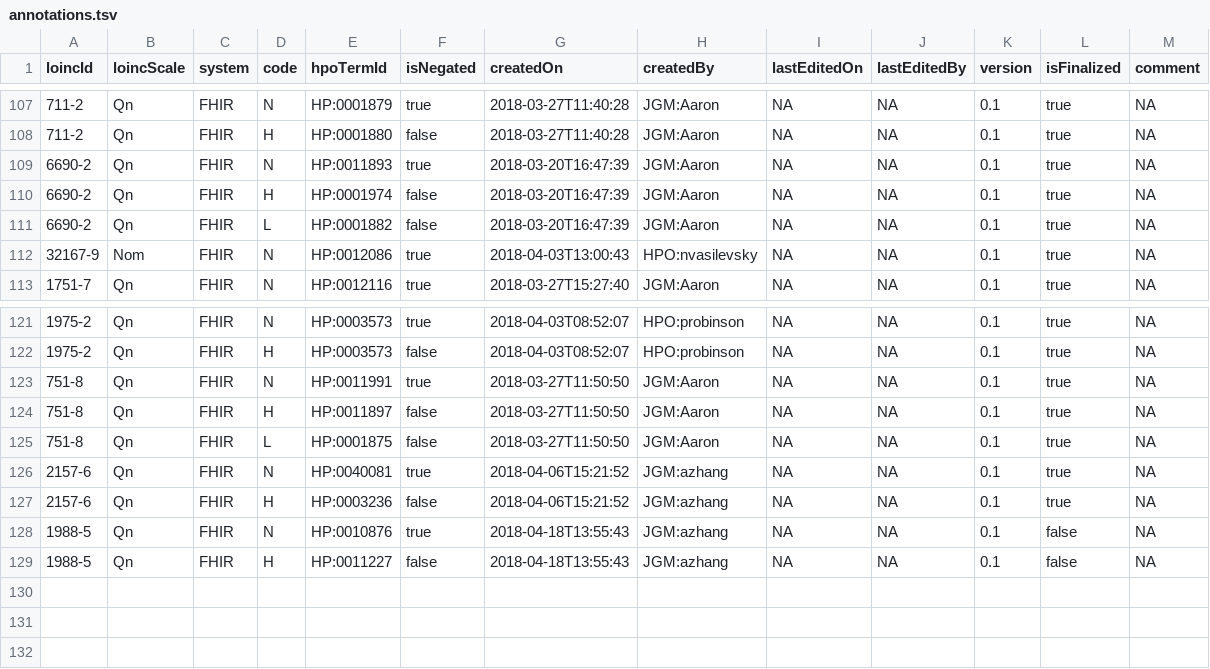
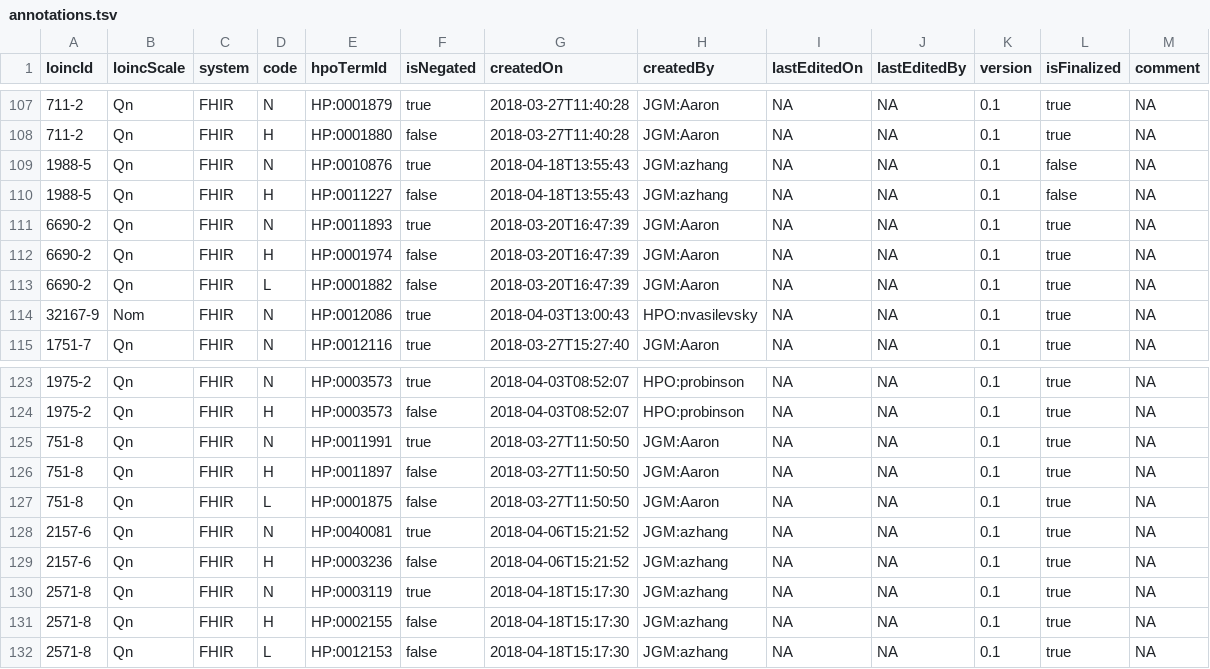
Before and after one commit to TheJacksonLaboratory/loinc2hpoAnnotation, a TSV file: Data/TSVSingleFile/annotations.tsv, drawn as a sheet; only a part is shown, gaps mark what is left out.

Commit message:
update

```diff
--- a/Data/TSVSingleFile/annotations.tsv
+++ b/Data/TSVSingleFile/annotations.tsv
@@ -108,2 +108,4 @@ loincId	loincScale	system	code	hpoTermId	isNegated	createdOn	createdBy	lastEdite
 711-2	Qn	FHIR	H	HP:0001880	false	2018-03-27T11:40:28	JGM:Aaron	NA	NA	0.1	true	NA
+1988-5	Qn	FHIR	N	HP:0010876	true	2018-04-18T13:55:43	JGM:azhang	NA	NA	0.1	false	NA
+1988-5	Qn	FHIR	H	HP:0011227	false	2018-04-18T13:55:43	JGM:azhang	NA	NA	0.1	false	NA
 6690-2	Qn	FHIR	N	HP:0011893	true	2018-03-20T16:47:39	JGM:Aaron	NA	NA	0.1	true	NA
@@ -127,3 +129,4 @@ loincId	loincScale	system	code	hpoTermId	isNegated	createdOn	createdBy	lastEdite
 2157-6	Qn	FHIR	H	HP:0003236	false	2018-04-06T15:21:52	JGM:azhang	NA	NA	0.1	true	NA
-1988-5	Qn	FHIR	N	HP:0010876	true	2018-04-18T13:55:43	JGM:azhang	NA	NA	0.1	false	NA
-1988-5	Qn	FHIR	H	HP:0011227	false	2018-04-18T13:55:43	JGM:azhang	NA	NA	0.1	false	NA
+2571-8	Qn	FHIR	N	HP:0003119	true	2018-04-18T15:17:30	JGM:azhang	NA	NA	0.1	true	NA
+2571-8	Qn	FHIR	H	HP:0002155	false	2018-04-18T15:17:30	JGM:azhang	NA	NA	0.1	true	NA
+2571-8	Qn	FHIR	L	HP:0012153	false	2018-04-18T15:17:30	JGM:azhang	NA	NA	0.1	true	NA
```
